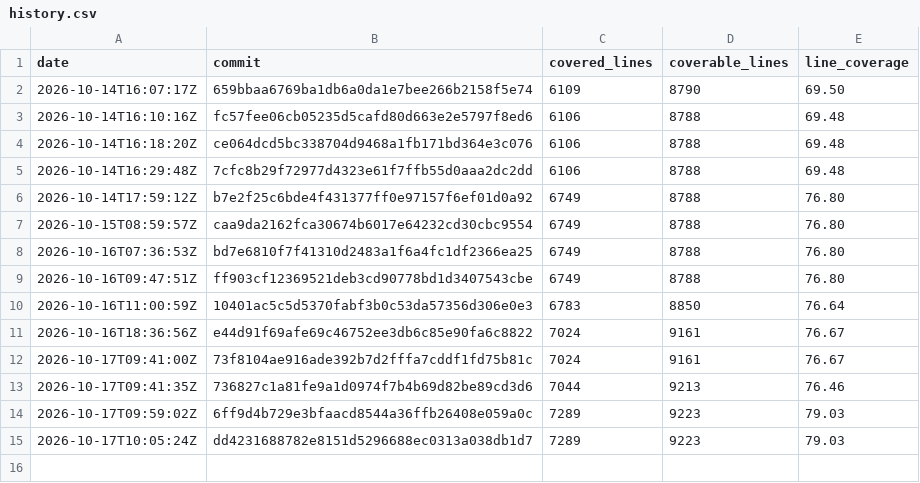
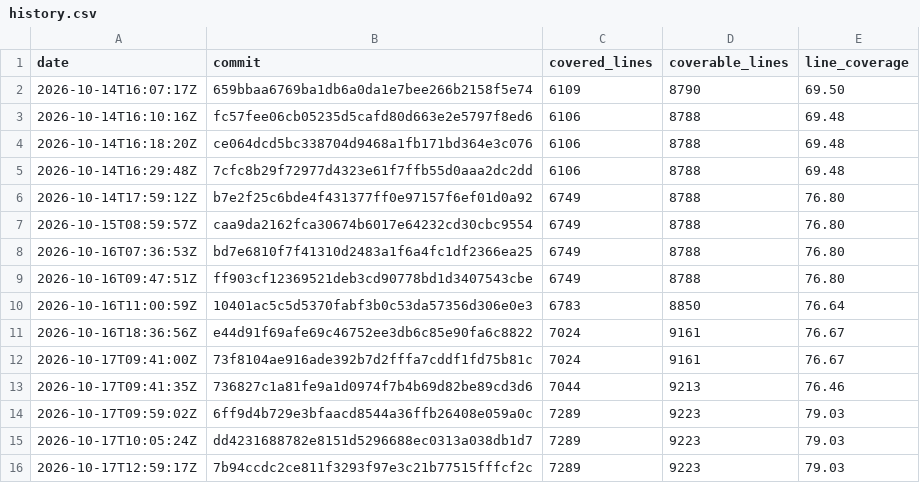
Before and after one commit to enaweg/godot-epluginframework, a CSV file: history.csv, drawn as a sheet; the diff names each change by its address in the sheet, - before the commit and + after, or states it on an @@ line.

```diff
--- a/history.csv
+++ b/history.csv
+row 16: 2026-10-17T12:59:17Z | 7b94ccdc2ce811f3293f97e3c21b77515fffcf2c | 7289 | 9223 | 79.03
```
Also changed, not shown: 2 other files.
